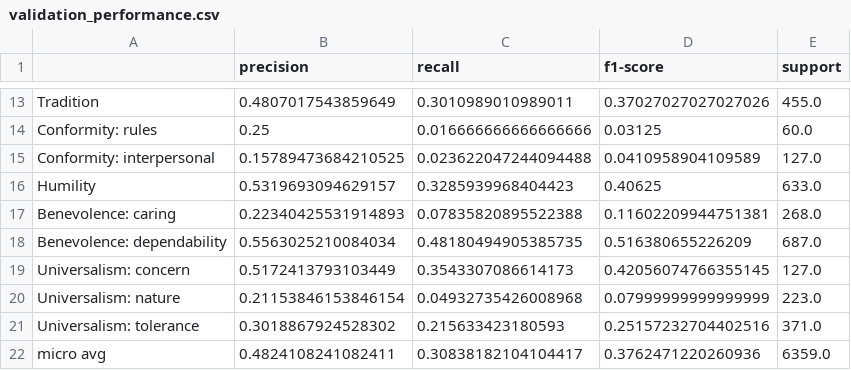
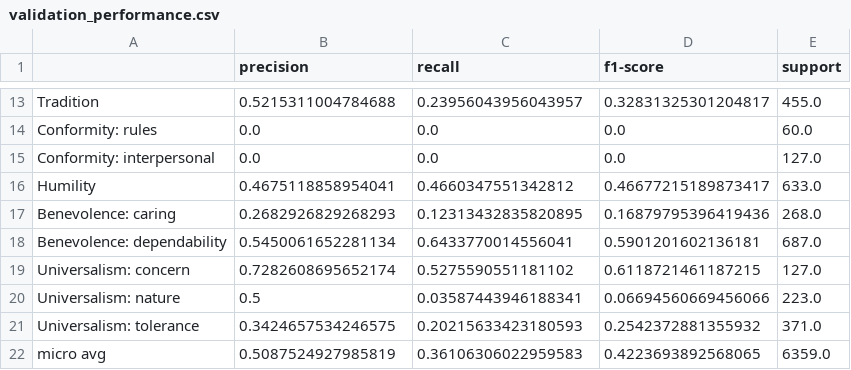
Before and after one commit to DanielSkala/Language-Technology-Project, a CSV file: reports/validation_performance.csv, drawn as a sheet; only a part is shown, gaps mark what is left out; the diff covers the shown part only; the diff names each change by its address in the sheet, - before the commit and + after, or states it on an @@ line.

```diff
--- a/reports/validation_performance.csv
+++ b/reports/validation_performance.csv
-B13 (precision): 0.4807017543859649
+B13 (precision): 0.5215311004784688
-C13 (recall): 0.3010989010989011
+C13 (recall): 0.23956043956043957
-D13 (f1-score): 0.37027027027027026
+D13 (f1-score): 0.32831325301204817
-B14 (precision): 0.25
+B14 (precision): 0.0
-C14 (recall): 0.016666666666666666
+C14 (recall): 0.0
-D14 (f1-score): 0.03125
+D14 (f1-score): 0.0
-B15 (precision): 0.15789473684210525
+B15 (precision): 0.0
-C15 (recall): 0.023622047244094488
+C15 (recall): 0.0
-D15 (f1-score): 0.0410958904109589
+D15 (f1-score): 0.0
-B16 (precision): 0.5319693094629157
+B16 (precision): 0.4675118858954041
-C16 (recall): 0.3285939968404423
+C16 (recall): 0.4660347551342812
-D16 (f1-score): 0.40625
+D16 (f1-score): 0.46677215189873417
-B17 (precision): 0.22340425531914893
+B17 (precision): 0.2682926829268293
-C17 (recall): 0.07835820895522388
+C17 (recall): 0.12313432835820895
-D17 (f1-score): 0.11602209944751381
+D17 (f1-score): 0.16879795396419436
-B18 (precision): 0.5563025210084034
+B18 (precision): 0.5450061652281134
-C18 (recall): 0.48180494905385735
+C18 (recall): 0.6433770014556041
-D18 (f1-score): 0.516380655226209
+D18 (f1-score): 0.5901201602136181
-B19 (precision): 0.5172413793103449
+B19 (precision): 0.7282608695652174
-C19 (recall): 0.3543307086614173
+C19 (recall): 0.5275590551181102
-D19 (f1-score): 0.42056074766355145
+D19 (f1-score): 0.6118721461187215
-B20 (precision): 0.21153846153846154
+B20 (precision): 0.5
-C20 (recall): 0.04932735426008968
+C20 (recall): 0.03587443946188341
-D20 (f1-score): 0.07999999999999999
+D20 (f1-score): 0.06694560669456066
-B21 (precision): 0.3018867924528302
+B21 (precision): 0.3424657534246575
-C21 (recall): 0.215633423180593
+C21 (recall): 0.20215633423180593
-D21 (f1-score): 0.25157232704402516
+D21 (f1-score): 0.2542372881355932
-B22 (precision): 0.4824108241082411
+B22 (precision): 0.5087524927985819
-C22 (recall): 0.30838182104104417
+C22 (recall): 0.36106306022959583
-D22 (f1-score): 0.3762471220260936
+D22 (f1-score): 0.4223693892568065
```
Also changed, not shown: 39 edited cells elsewhere in this file, 1 other file.
